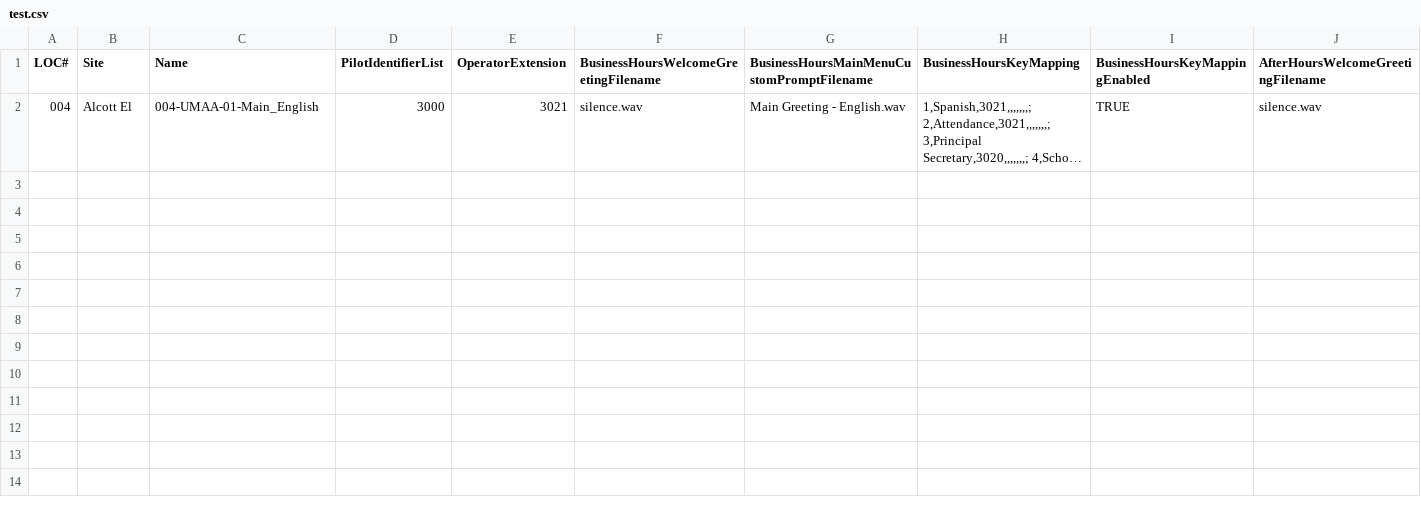
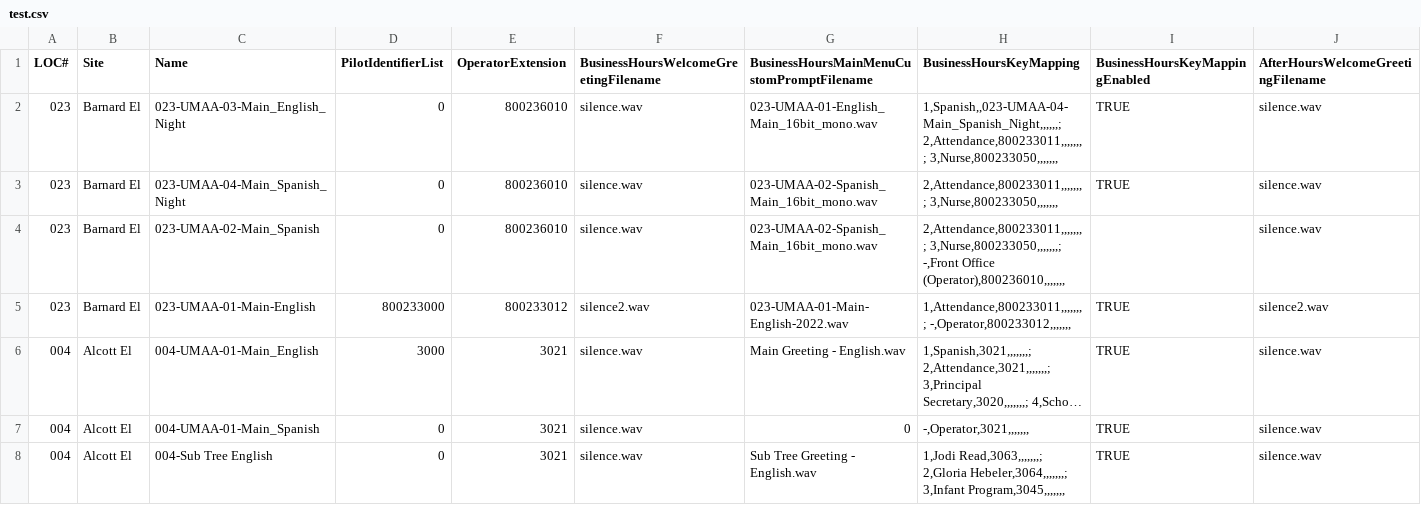
Before and after one commit to natjungquist/c1-cuc, a CSV file: src/test.csv, drawn as a sheet; only a part is shown; long unchanged cells end in …; rows hold the shown columns only; the diff names each change by its address in the sheet, - before the commit and + after, or states it on an @@ line.

Commit message:
support for setting after greeting action

```diff
--- a/src/test.csv
+++ b/src/test.csv
+row 2: 023 | Barnard El | 023-UMAA-03-Main_English_Night | 0 | 800236010 | silence.wav | 023-UMAA-01-English_Main_16bit_mono.wav | 1,Spanish,,023-UMAA-04-Main_Spanish_Night,,,,,,; 2,Attendance,800233011,,,,,,,; 3,Nurse,800233050,,,,,,, | TRUE | silence.wav
+row 3: 023 | Barnard El | 023-UMAA-04-Main_Spanish_Night | 0 | 800236010 | silence.wav | 023-UMAA-02-Spanish_Main_16bit_mono.wav | 2,Attendance,800233011,,,,,,,; 3,Nurse,800233050,,,,,,, | TRUE | silence.wav
+row 4: 023 | Barnard El | 023-UMAA-02-Main_Spanish | 0 | 800236010 | silence.wav | 023-UMAA-02-Spanish_Main_16bit_mono.wav | 2,Attendance,800233011,,,,,,,; 3,Nurse,800233050,,,,,,,; -,Front Office (Operator),800236010,,,,,,, |  | silence.wav
+row 5: 023 | Barnard El | 023-UMAA-01-Main-English | 800233000 | 800233012 | silence2.wav | 023-UMAA-01-Main-English-2022.wav | 1,Attendance,800233011,,,,,,,; -,Operator,800233012,,,,,,, | TRUE | silence2.wav
+row 7: 004 | Alcott El | 004-UMAA-01-Main_Spanish | 0 | 3021 | silence.wav | 0 | -,Operator,3021,,,,,,, | TRUE | silence.wav
+row 8: 004 | Alcott El | 004-Sub Tree English | 0 | 3021 | silence.wav | Sub Tree Greeting - English.wav | 1,Jodi Read,3063,,,,,,,; 2,Gloria Hebeler,3064,,,,,,,; 3,Infant Program,3045,,,,,,, | TRUE | silence.wav
```
Also changed, not shown: 2 other files.
